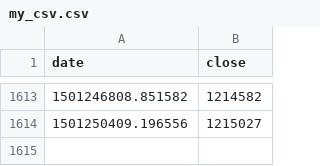
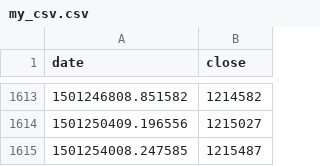
Before and after one commit to diegoshalom/D3, a CSV file: docs/my_csv.csv, drawn as a sheet; only a part is shown, gaps mark what is left out; the diff names each change by its address in the sheet, - before the commit and + after, or states it on an @@ line.

Commit message:
test

```diff
--- a/docs/my_csv.csv
+++ b/docs/my_csv.csv
+row 1615: 1501254008.247585 | 1215487
```
